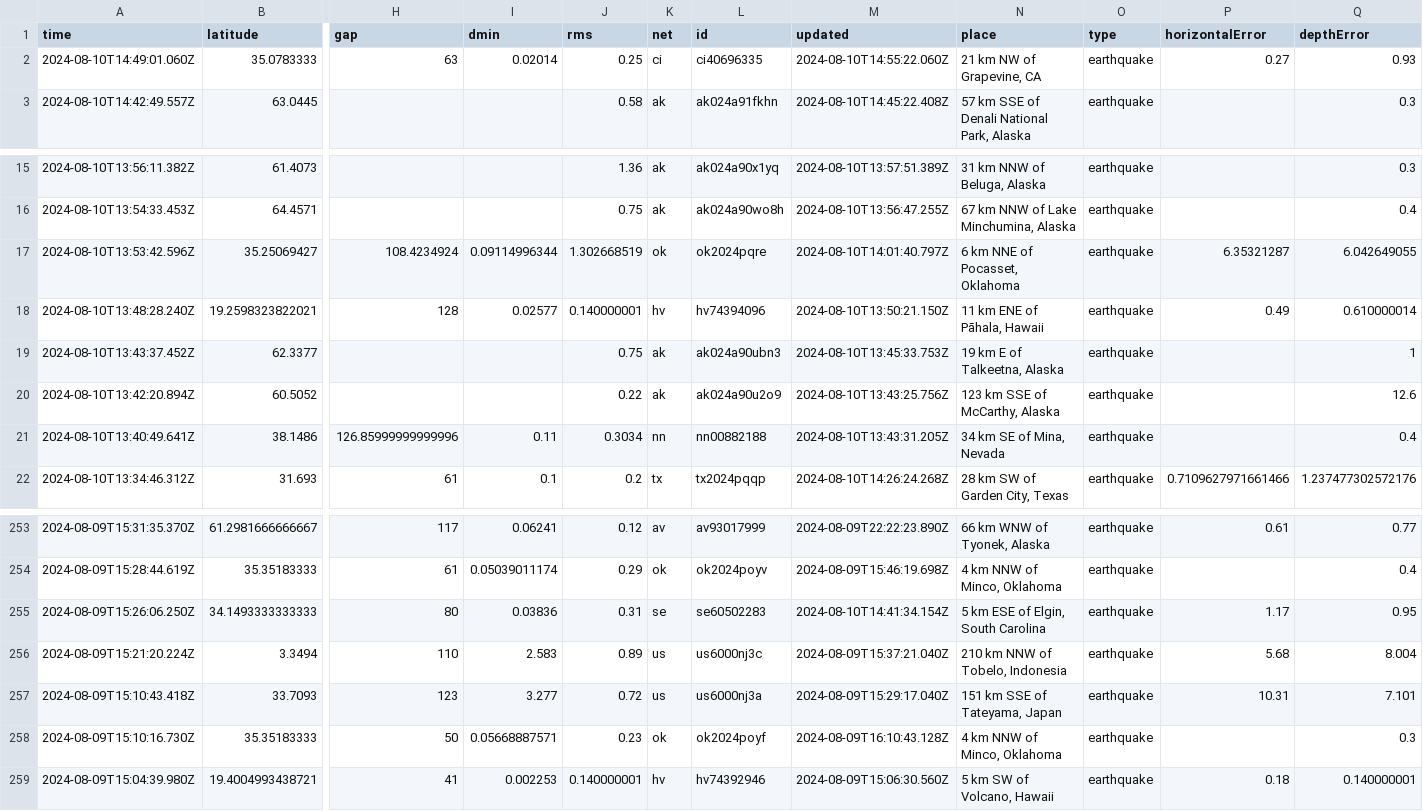
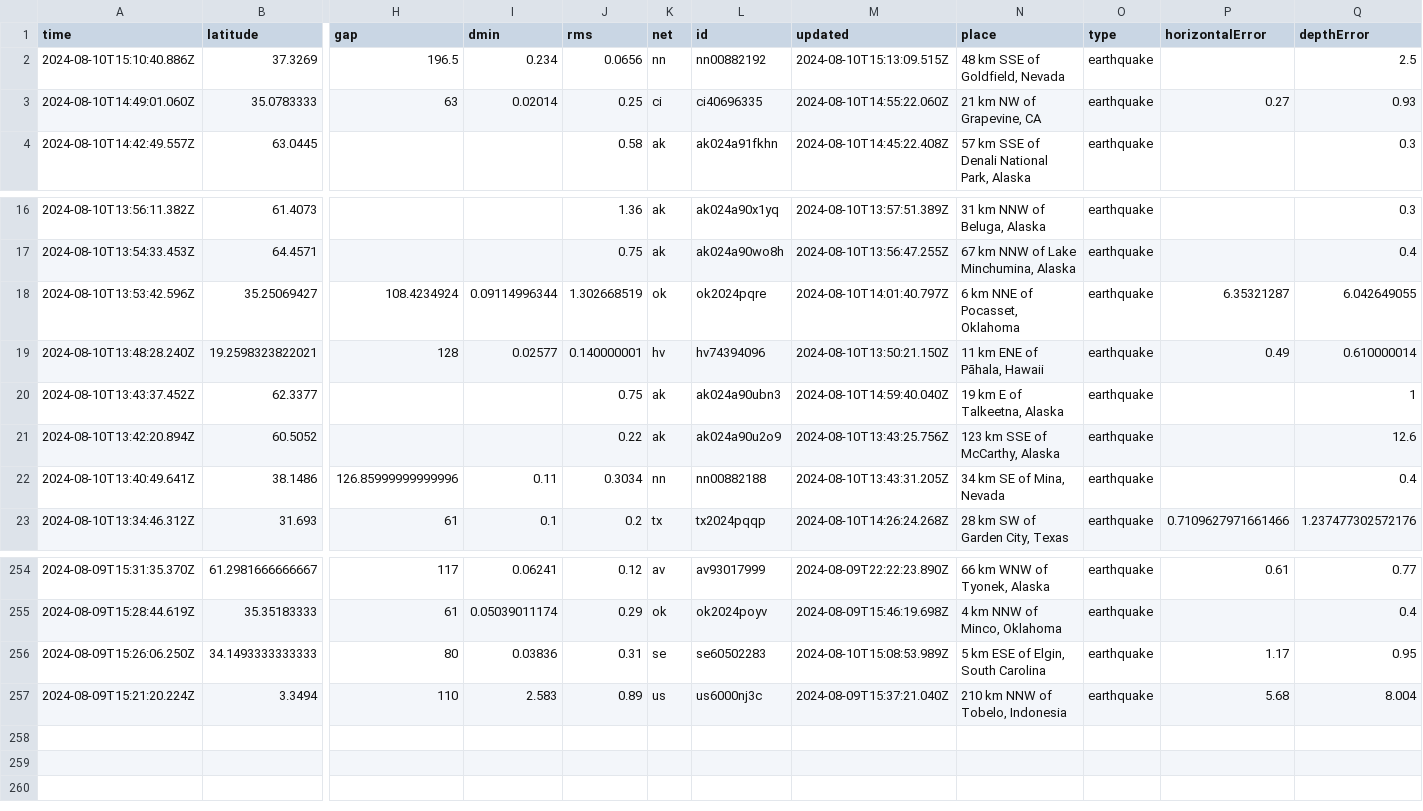
Before and after one commit to abhjtbhrli/nicar22-github-actions, a CSV file: usgs_current.csv, drawn as a sheet; only a part is shown, gaps mark what is left out; removed rows and columns are numbered as before the commit, all else as after; rows hold the shown columns only; the diff names each change by its address in the sheet, - before the commit and + after, or states it on an @@ line.

```diff
--- a/usgs_current.csv
+++ b/usgs_current.csv
+row 2: 2024-08-10T15:10:40.886Z | 37.3269 | 196.5 | 0.234 | 0.0656 | nn | nn00882192 | 2024-08-10T15:13:09.515Z | 48 km SSE of Goldfield, Nevada | earthquake |  | 2.5
-M20 (updated): 2024-08-10T13:45:33.753Z
+M20 (updated): 2024-08-10T14:59:40.040Z
-M256 (updated): 2024-08-10T14:41:34.154Z
+M256 (updated): 2024-08-10T15:08:53.989Z
-row 257: 2024-08-09T15:10:43.418Z | 33.7093 | 123 | 3.277 | 0.72 | us | us6000nj3a | 2024-08-09T15:29:17.040Z | 151 km SSE of Tateyama, Japan | earthquake | 10.31 | 7.101
-row 258: 2024-08-09T15:10:16.730Z | 35.35183333 | 50 | 0.05668887571 | 0.23 | ok | ok2024poyf | 2024-08-09T16:10:43.128Z | 4 km NNW of Minco, Oklahoma | earthquake |  | 0.3
-row 259: 2024-08-09T15:04:39.980Z | 19.4004993438721 | 41 | 0.002253 | 0.140000001 | hv | hv74392946 | 2024-08-09T15:06:30.560Z | 5 km SW of Volcano, Hawaii | earthquake | 0.18 | 0.140000001
```
Also changed, not shown: 1 other file.
